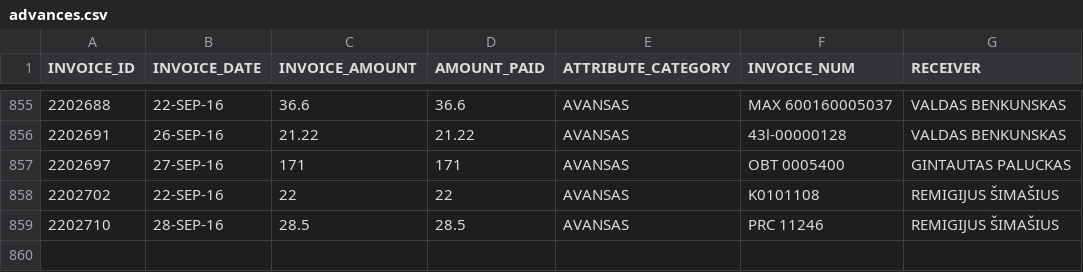
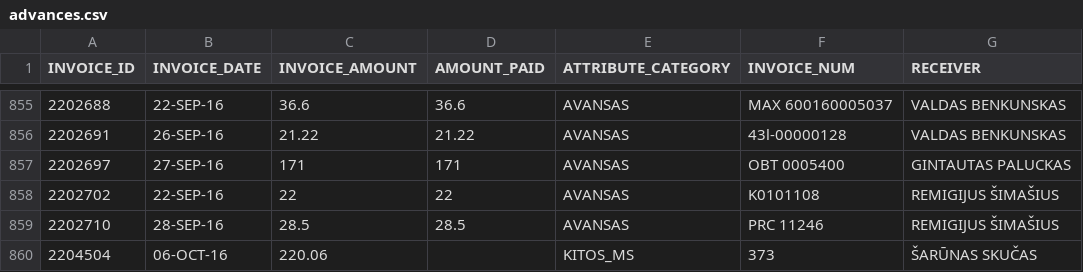
Before and after one commit to vilnius/taryba, a CSV file: expenses/advances.csv, drawn as a sheet; only a part is shown, gaps mark what is left out; the diff names each change by its address in the sheet, - before the commit and + after, or states it on an @@ line.

```diff
--- a/expenses/advances.csv
+++ b/expenses/advances.csv
+row 860: 2204504 | 06-OCT-16 | 220.06 |  | KITOS_MS | 373 | ŠARŪNAS SKUČAS
```
Also changed, not shown: data/meeting_groups.csv, data/meetings.csv, 2 other files.
